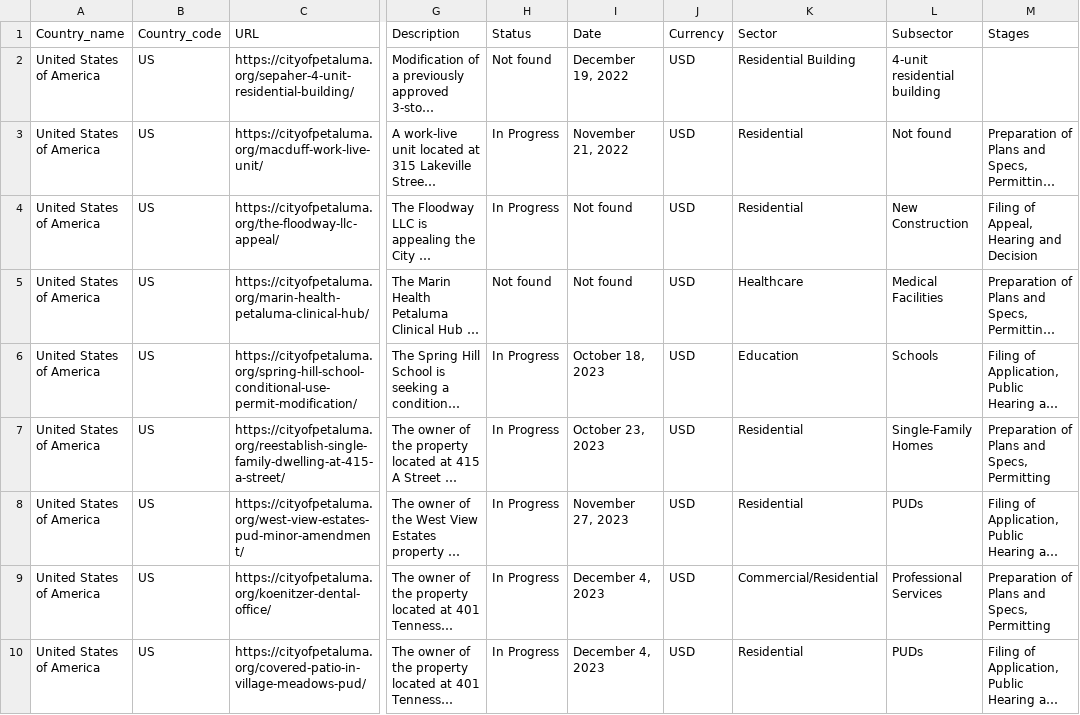
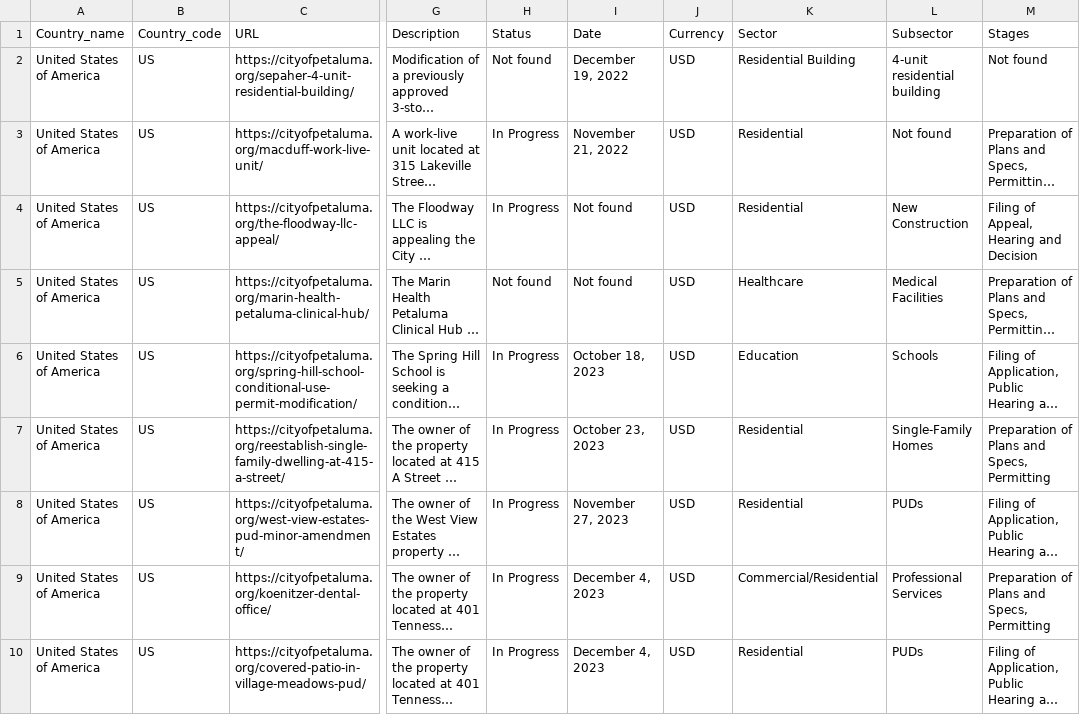
Before and after one commit to Vaithishwaran/Web-scrape, a CSV file: Excel_Sraped_data - Sheet1.csv, drawn as a sheet; only a part is shown, gaps mark what is left out; long unchanged cells end in …; the diff names each change by its address in the sheet, - before the commit and + after, or states it on an @@ line.

Commit message:
Update Excel_Sraped_data - Sheet1.csv

```diff
--- a/Excel_Sraped_data - Sheet1.csv
+++ b/Excel_Sraped_data - Sheet1.csv
-M2 (Stages): (empty)
+M2 (Stages): Not found
```
